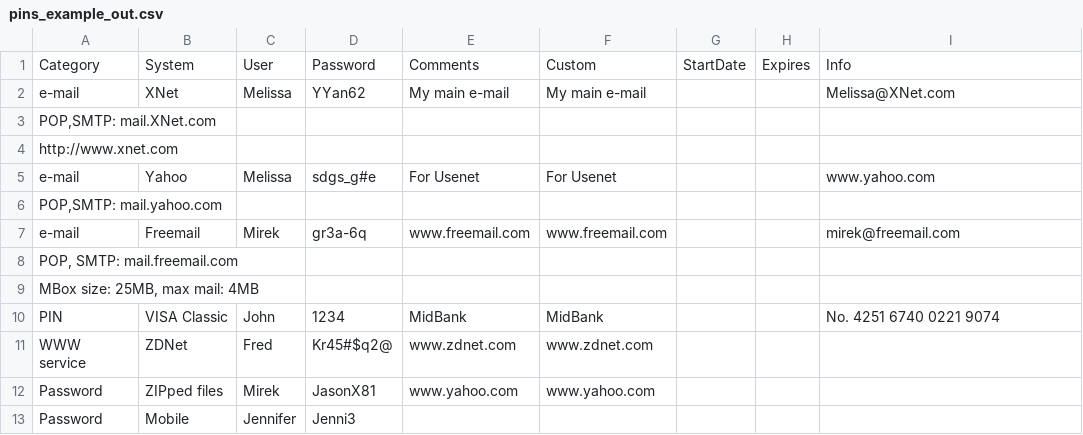
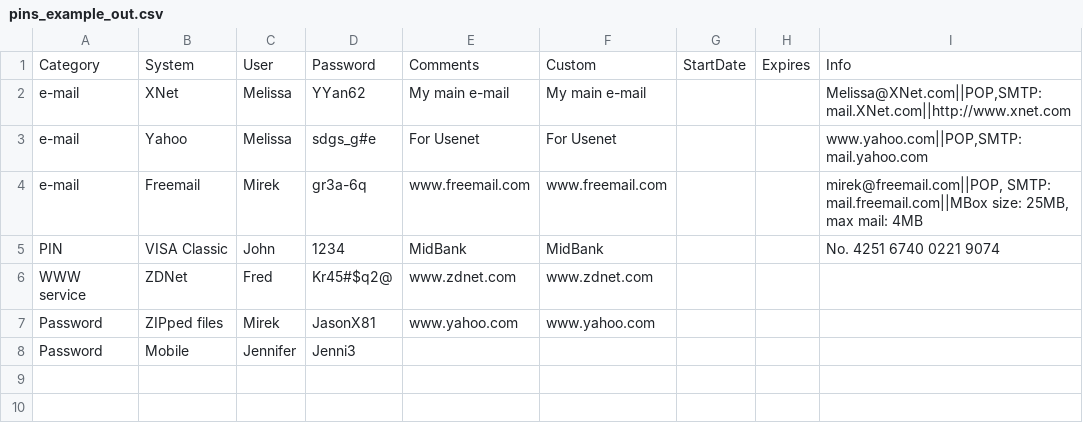
Before and after one commit to MrZeRo2000/violetnote-core, a CSV file: data/pins_example_out.csv, drawn as a sheet.

```diff
--- a/data/pins_example_out.csv
+++ b/data/pins_example_out.csv
@@ -1,10 +1,5 @@
 Category; System; User; Password; Comments; Custom; StartDate; Expires; Info
-e-mail; XNet; Melissa; YYan62; My main e-mail; My main e-mail; ; ; Melissa@XNet.com
-POP,SMTP: mail.XNet.com
-http://www.xnet.com
-e-mail; Yahoo; Melissa; sdgs_g#e; For Usenet; For Usenet; ; ; www.yahoo.com
-POP,SMTP: mail.yahoo.com
-e-mail; Freemail; Mirek; gr3a-6q; www.freemail.com; www.freemail.com; ; ; mirek@freemail.com
-POP, SMTP: mail.freemail.com
-MBox size: 25MB, max mail: 4MB
+e-mail; XNet; Melissa; YYan62; My main e-mail; My main e-mail; ; ; Melissa@XNet.com||POP,SMTP: mail.XNet.com||http://www.xnet.com
+e-mail; Yahoo; Melissa; sdgs_g#e; For Usenet; For Usenet; ; ; www.yahoo.com||POP,SMTP: mail.yahoo.com
+e-mail; Freemail; Mirek; gr3a-6q; www.freemail.com; www.freemail.com; ; ; mirek@freemail.com||POP, SMTP: mail.freemail.com||MBox size: 25MB, max mail: 4MB
 PIN; VISA Classic; John; 1234; MidBank; MidBank; ; ; No. 4251 6740 0221 9074
```
Also changed, not shown: 2 other files.
